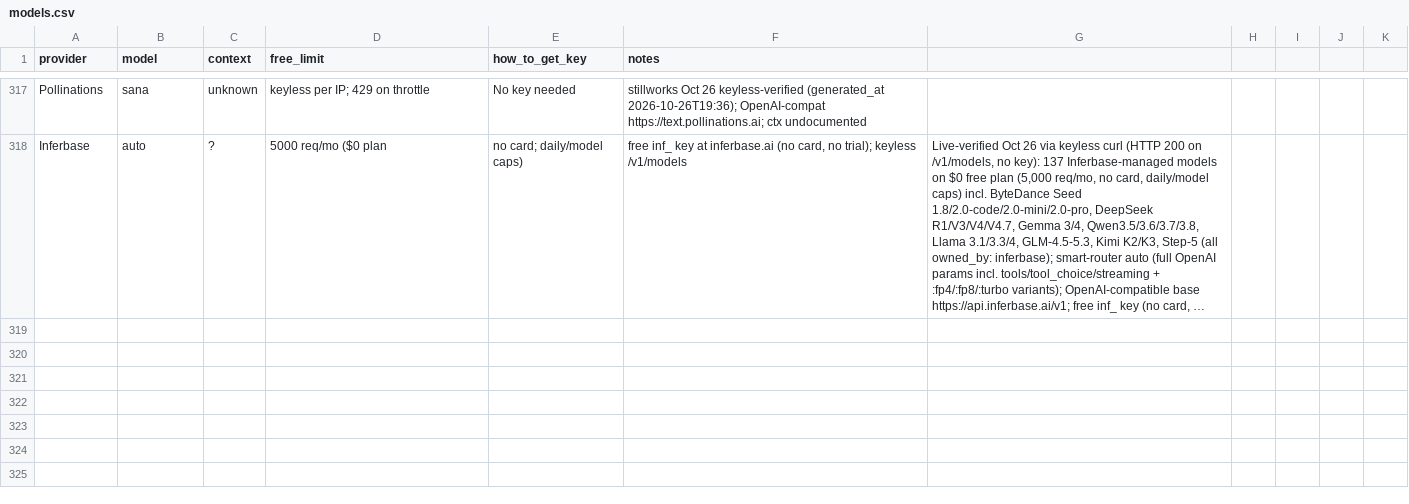
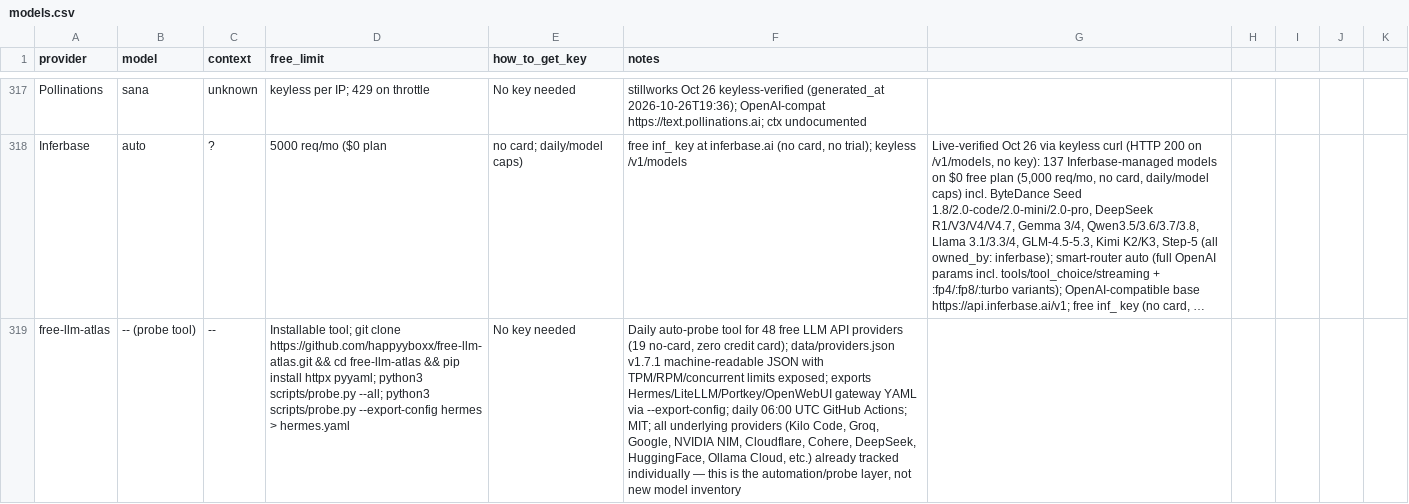
Before and after one commit to NostrDanish/freellm-watch, a CSV file: models.csv, drawn as a sheet; only a part is shown, gaps mark what is left out; long unchanged cells end in …; the diff names each change by its address in the sheet, - before the commit and + after, or states it on an @@ line.

```diff
--- a/models.csv
+++ b/models.csv
+row 319: free-llm-atlas | -- (probe tool) | -- | Installable tool; git clone https://github.com/happyyboxx/free-llm-atlas.git && cd free-llm-atlas && pip install httpx pyyaml; python3 scripts/probe.py --all; python3 scripts/probe.py --export-config hermes > hermes.yaml | No key needed | Daily auto-probe tool for 48 free LLM API providers (19 no-card, zero credit card); data/providers.json v1.7.1 machine-readable JSON with TPM/RPM/concurrent limits exposed; exports Hermes/LiteLLM/Portkey/OpenWebUI gateway YAML via --export-config; daily 06:00 UTC GitHub Actions; MIT; all underlying providers (Kilo Code, Groq, Google, NVIDIA NIM, Cloudflare, Cohere, DeepSeek, HuggingFace, Ollama Cloud, etc.) already tracked individually — this is the automation/probe layer, not new model inventory
```
Also changed, not shown: 1 other file.
